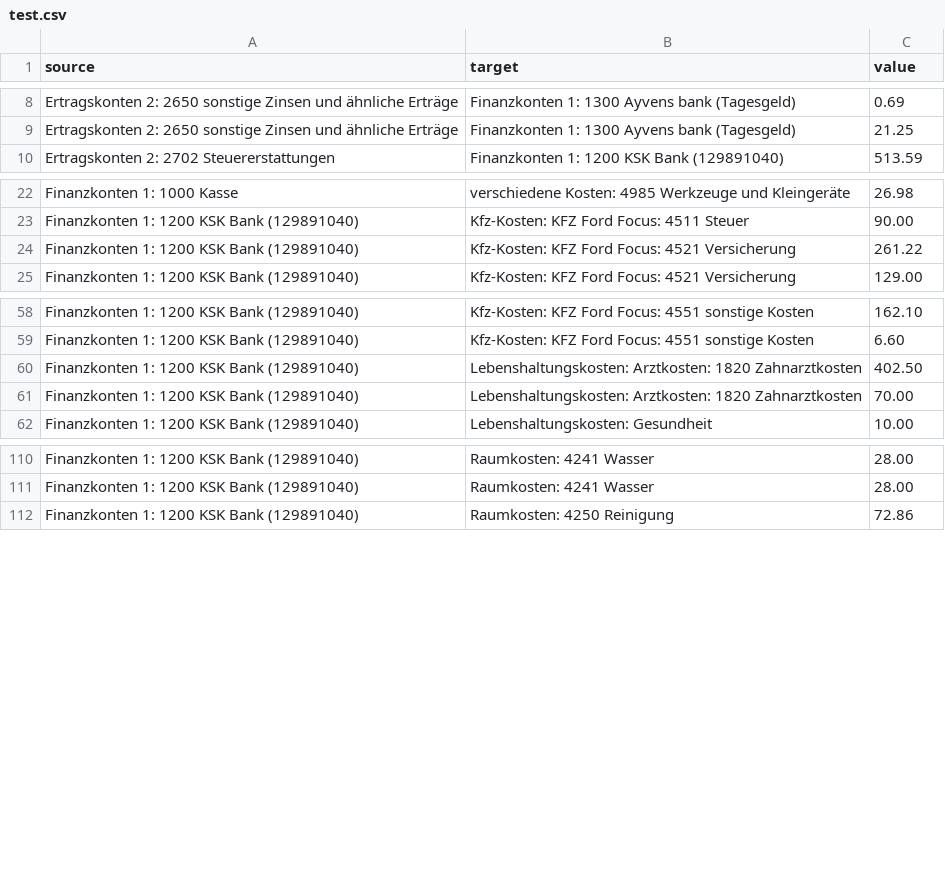
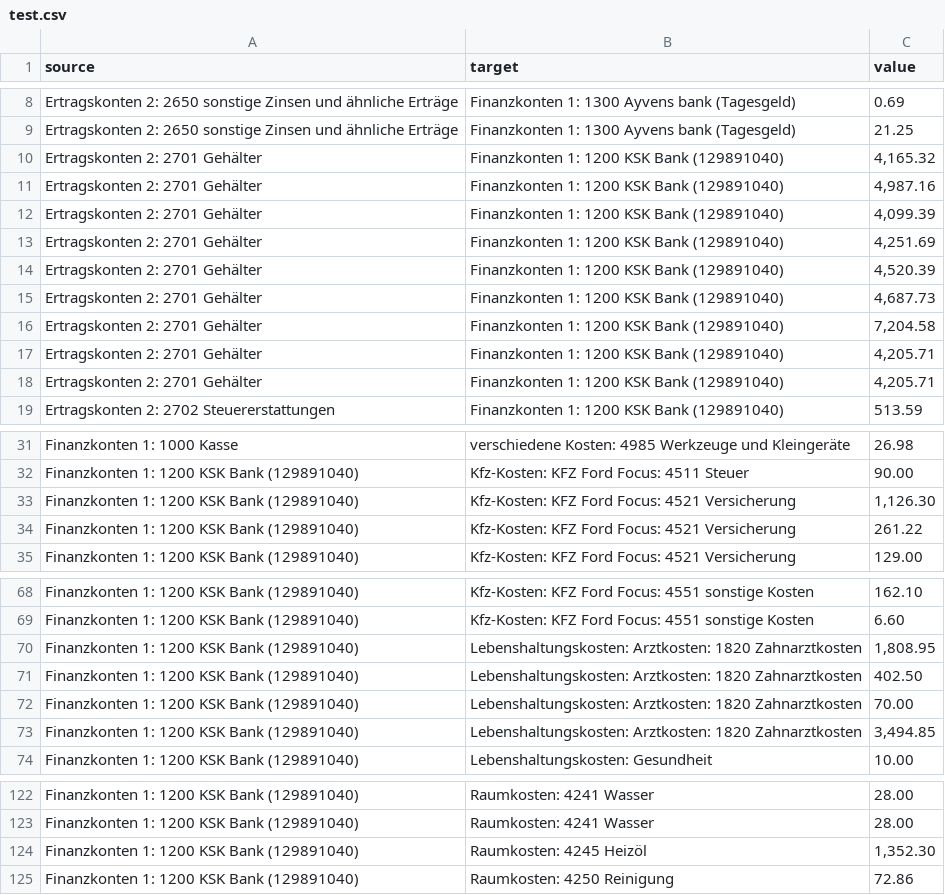
Before and after one commit to rhabacker/kmymoney, a CSV file: test.csv, drawn as a sheet; only a part is shown, gaps mark what is left out; the diff covers the shown part only.

Commit message:
Updated extracted data

```diff
--- a/test.csv
+++ b/test.csv
@@ -9,2 +9,11 @@ source,target,value
 "Ertragskonten 2: 2650 sonstige Zinsen und ähnliche Erträge","Finanzkonten 1: 1300 Ayvens bank (Tagesgeld)"," 21.25"
+"Ertragskonten 2: 2701 Gehälter","Finanzkonten 1: 1200 KSK Bank (129891040)"," 4,165.32"
+"Ertragskonten 2: 2701 Gehälter","Finanzkonten 1: 1200 KSK Bank (129891040)"," 4,987.16"
+"Ertragskonten 2: 2701 Gehälter","Finanzkonten 1: 1200 KSK Bank (129891040)"," 4,099.39"
+"Ertragskonten 2: 2701 Gehälter","Finanzkonten 1: 1200 KSK Bank (129891040)"," 4,251.69"
+"Ertragskonten 2: 2701 Gehälter","Finanzkonten 1: 1200 KSK Bank (129891040)"," 4,520.39"
+"Ertragskonten 2: 2701 Gehälter","Finanzkonten 1: 1200 KSK Bank (129891040)"," 4,687.73"
+"Ertragskonten 2: 2701 Gehälter","Finanzkonten 1: 1200 KSK Bank (129891040)"," 7,204.58"
+"Ertragskonten 2: 2701 Gehälter","Finanzkonten 1: 1200 KSK Bank (129891040)"," 4,205.71"
+"Ertragskonten 2: 2701 Gehälter","Finanzkonten 1: 1200 KSK Bank (129891040)"," 4,205.71"
 "Ertragskonten 2: 2702 Steuererstattungen","Finanzkonten 1: 1200 KSK Bank (129891040)"," 513.59"
@@ -23,2 +32,3 @@ source,target,value
 "Finanzkonten 1: 1200 KSK Bank (129891040)","Kfz-Kosten: KFZ Ford Focus: 4511 Steuer"," 90.00"
+"Finanzkonten 1: 1200 KSK Bank (129891040)","Kfz-Kosten: KFZ Ford Focus: 4521 Versicherung"," 1,126.30"
 "Finanzkonten 1: 1200 KSK Bank (129891040)","Kfz-Kosten: KFZ Ford Focus: 4521 Versicherung"," 261.22"
@@ -59,4 +69,6 @@ source,target,value
 "Finanzkonten 1: 1200 KSK Bank (129891040)","Kfz-Kosten: KFZ Ford Focus: 4551 sonstige Kosten"," 6.60"
+"Finanzkonten 1: 1200 KSK Bank (129891040)","Lebenshaltungskosten: Arztkosten: 1820 Zahnarztkosten"," 1,808.95"
 "Finanzkonten 1: 1200 KSK Bank (129891040)","Lebenshaltungskosten: Arztkosten: 1820 Zahnarztkosten"," 402.50"
 "Finanzkonten 1: 1200 KSK Bank (129891040)","Lebenshaltungskosten: Arztkosten: 1820 Zahnarztkosten"," 70.00"
+"Finanzkonten 1: 1200 KSK Bank (129891040)","Lebenshaltungskosten: Arztkosten: 1820 Zahnarztkosten"," 3,494.85"
 "Finanzkonten 1: 1200 KSK Bank (129891040)","Lebenshaltungskosten: Gesundheit"," 10.00"
@@ -111,2 +123,3 @@ source,target,value
 "Finanzkonten 1: 1200 KSK Bank (129891040)","Raumkosten: 4241 Wasser"," 28.00"
+"Finanzkonten 1: 1200 KSK Bank (129891040)","Raumkosten: 4245 Heizöl"," 1,352.30"
 "Finanzkonten 1: 1200 KSK Bank (129891040)","Raumkosten: 4250 Reinigung"," 72.86"
```
Also changed, not shown: 4 added rows elsewhere in this file.
